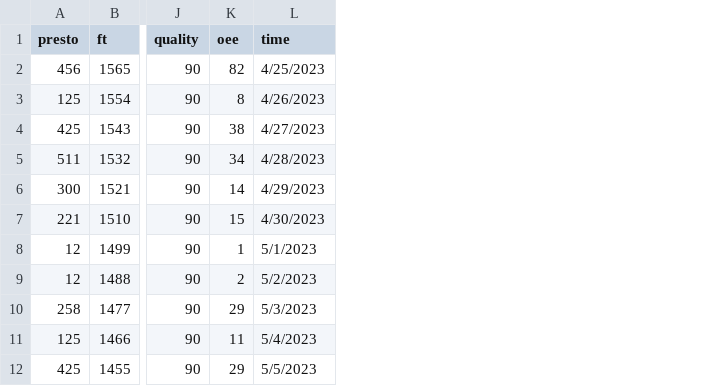
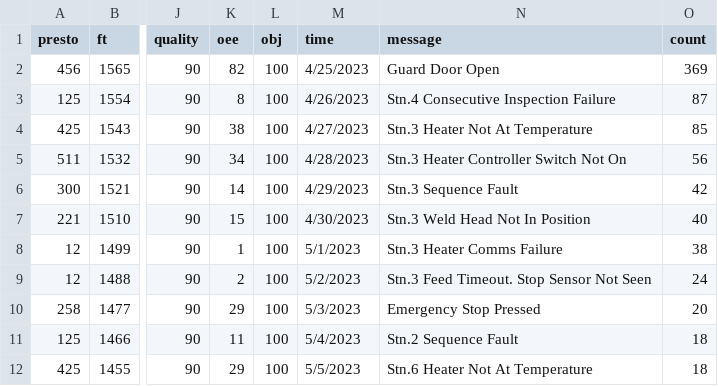
Before and after one commit to Jrazura/test2, a CSV file: OEE_V4.csv, drawn as a sheet; only a part is shown, gaps mark what is left out; the diff names each change by its address in the sheet, - before the commit and + after, or states it on an @@ line.

Commit message:
Add files via upload

```diff
--- a/OEE_V4.csv
+++ b/OEE_V4.csv
+column L (obj), rows 2-12: all 100
+column N (message), rows 2-12: Guard Door Open | Stn.4 Consecutive Inspection Failure | Stn.3 Heater Not At Temperature | Stn.3 Heater Controller Switch Not On | Stn.3 Sequence Fault | Stn.3 Weld Head Not In Position | Stn.3 Heater Comms Failure | Stn.3 Feed Timeout. Stop Sensor Not Seen | Emergency Stop Pressed | Stn.2 Sequence Fault | Stn.6 Heater Not At Temperature
+column O (count), rows 2-12: 369 | 87 | 85 | 56 | 42 | 40 | 38 | 24 | 20 | 18 | 18
```
